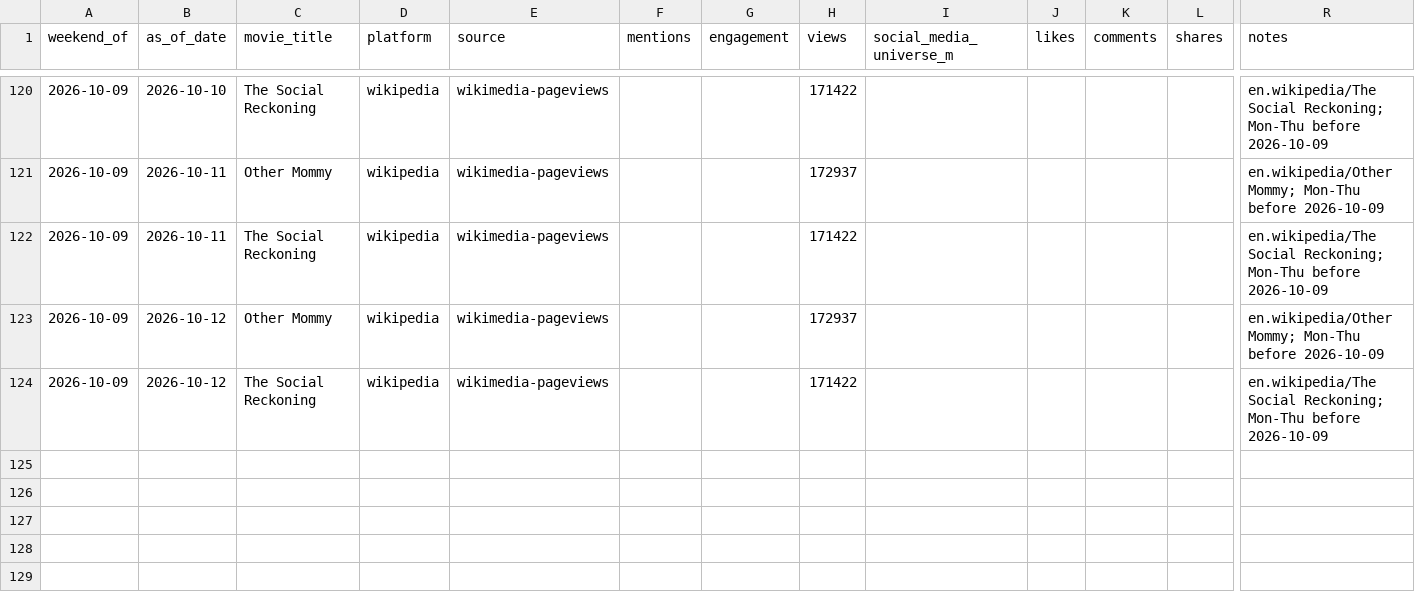
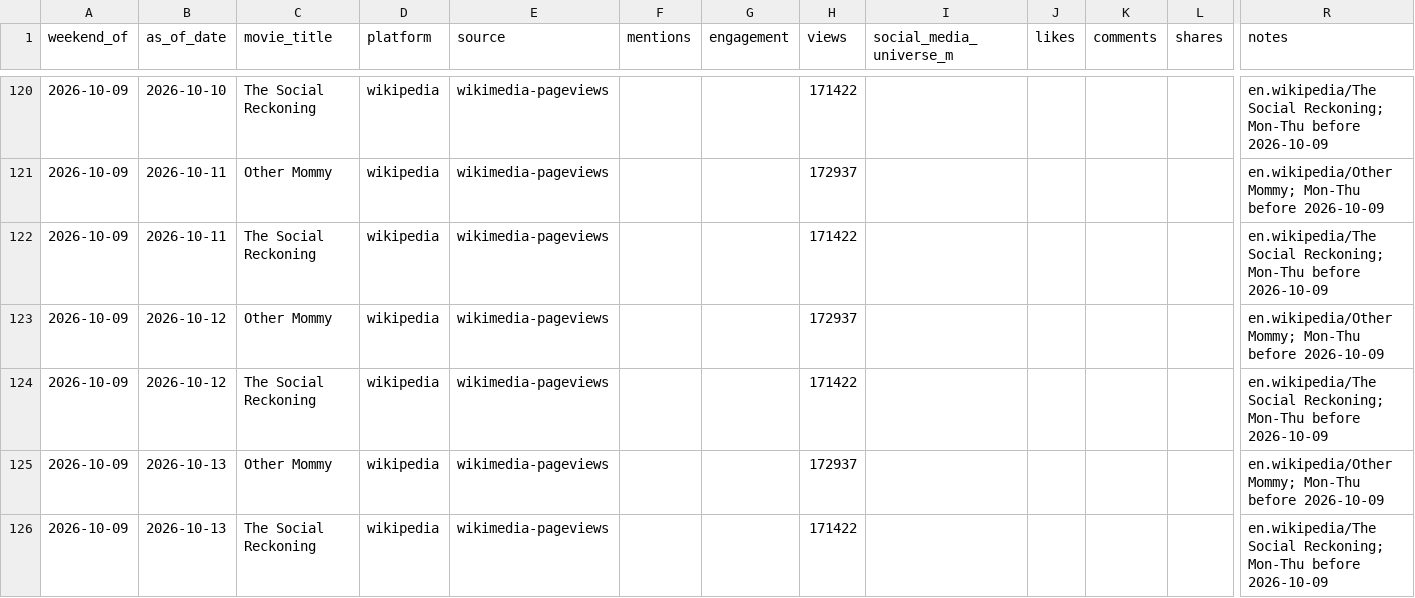
Before and after one commit to arnauddg27-svg/Theatres, a CSV file: box-office-tracker/data/social-signals.csv, drawn as a sheet; only a part is shown, gaps mark what is left out; rows hold the shown columns only; the diff names each change by its address in the sheet, - before the commit and + after, or states it on an @@ line.

```diff
--- a/box-office-tracker/data/social-signals.csv
+++ b/box-office-tracker/data/social-signals.csv
+row 125: 2026-10-09 | 2026-10-13 | Other Mommy | wikipedia | wikimedia-pageviews |  |  | 172937 |  |  |  |  | en.wikipedia/Other Mommy; Mon-Thu before 2026-10-09
+row 126: 2026-10-09 | 2026-10-13 | The Social Reckoning | wikipedia | wikimedia-pageviews |  |  | 171422 |  |  |  |  | en.wikipedia/The Social Reckoning; Mon-Thu before 2026-10-09
```
Also changed, not shown: box-office-tracker/data/reviews.csv, 7 other files.
